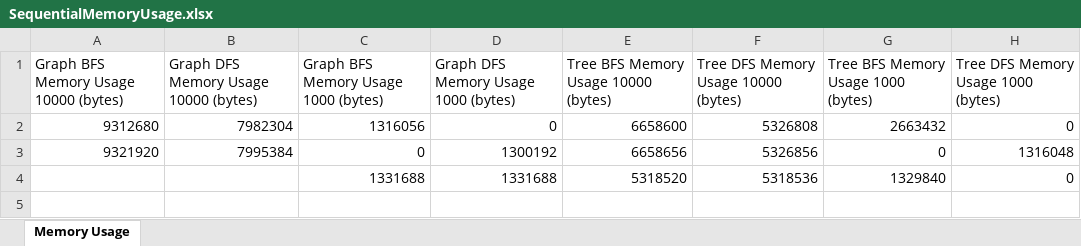
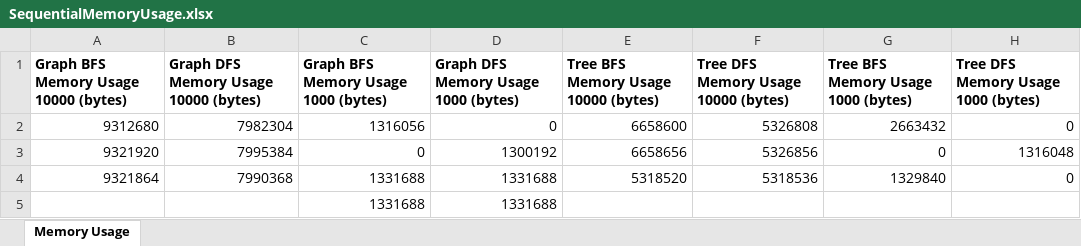
Before and after one commit to Clara2605/SearchAlgorithms, an Excel workbook: src/main/resources/data_output/SequentialMemoryUsage.xlsx, sheet Memory Usage, drawn as a sheet; values as stored, in another font and other column widths than the file's, no borders; charts and pictures not drawn; the diff names each change by its address in the sheet, - before the commit and + after, or states it on an @@ line.

Commit message:
add memory usage for parallel algorithms

```diff
--- a/src/main/resources/data_output/SequentialMemoryUsage.xlsx (sheet Memory Usage)
+++ b/src/main/resources/data_output/SequentialMemoryUsage.xlsx (sheet Memory Usage)
-A1:H1 bold: off
+A1:H1 bold: on
-A4: (empty)
+A4: 9321864
-B4: (empty)
+B4: 7990368
+row 5:  |  | 1331688 | 1331688
```
Also changed, not shown: charts or pictures, src/main/resources/data_output/SequentialExecutionTimes.xlsx, 2 other files.
